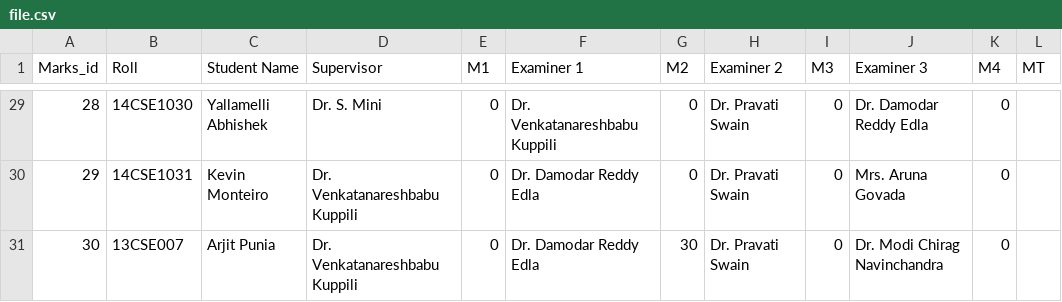
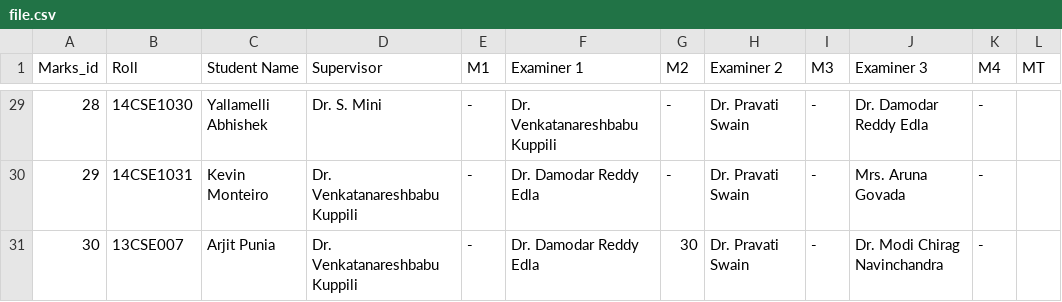
Before and after one commit to majchinmesh/PMMS, a CSV file: file.csv, drawn as a sheet; only a part is shown, gaps mark what is left out; the diff covers the shown part only.

```diff
--- a/file.csv
+++ b/file.csv
@@ -29,3 +29,3 @@ Marks_id,Roll,"Student Name",Supervisor,M1,"Examiner 1",M2,"Examiner 2",M3,"Exam
-28,14CSE1030,"Yallamelli Abhishek","Dr. S. Mini",0,"Dr. Venkatanareshbabu Kuppili",0,"Dr. Pravati Swain",0,"Dr. Damodar Reddy Edla",0
-29,14CSE1031,"Kevin Monteiro","Dr. Venkatanareshbabu Kuppili",0,"Dr. Damodar Reddy Edla",0,"Dr. Pravati Swain",0,"Mrs. Aruna Govada",0
-30,13CSE007,"Arjit Punia","Dr. Venkatanareshbabu Kuppili",0,"Dr. Damodar Reddy Edla",30,"Dr. Pravati Swain",0,"Dr. Modi Chirag Navinchandra",0
+28,14CSE1030,"Yallamelli Abhishek","Dr. S. Mini",-,"Dr. Venkatanareshbabu Kuppili",-,"Dr. Pravati Swain",-,"Dr. Damodar Reddy Edla",-
+29,14CSE1031,"Kevin Monteiro","Dr. Venkatanareshbabu Kuppili",-,"Dr. Damodar Reddy Edla",-,"Dr. Pravati Swain",-,"Mrs. Aruna Govada",-
+30,13CSE007,"Arjit Punia","Dr. Venkatanareshbabu Kuppili",-,"Dr. Damodar Reddy Edla",30,"Dr. Pravati Swain",-,"Dr. Modi Chirag Navinchandra",-
```
Also changed, not shown: 103 edited cells elsewhere in this file, 2 other files.
